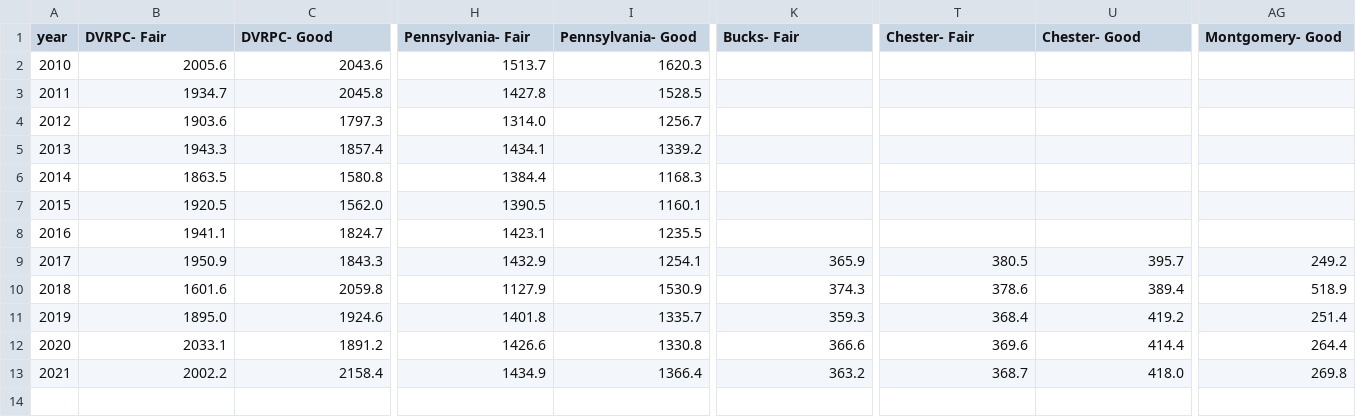
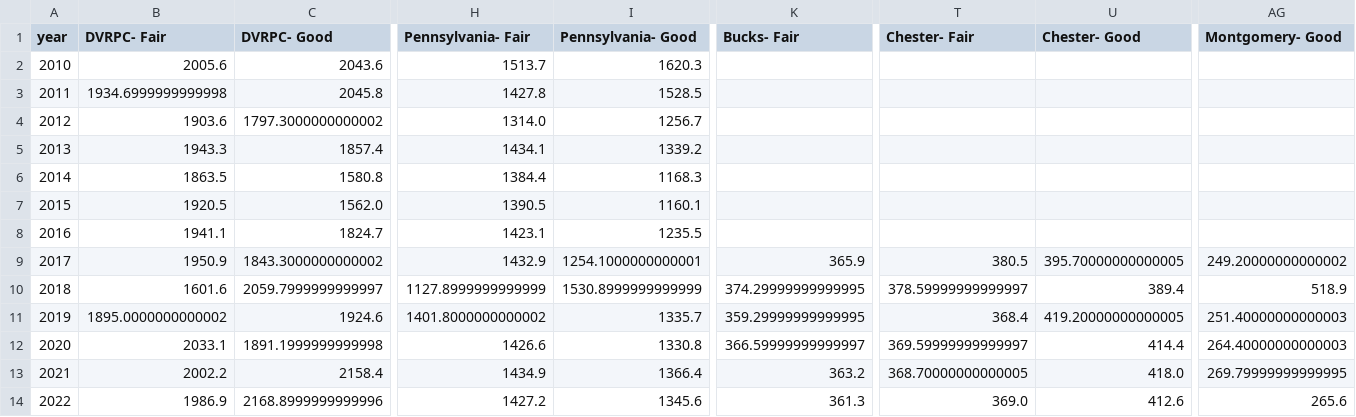
Before and after one commit to dvrpc/TrackingProgress, a CSV file: data/pavement_2_all.csv, drawn as a sheet; only a part is shown, gaps mark what is left out; rows hold the shown columns only; the diff covers the shown part only; the diff names each change by its address in the sheet, - before the commit and + after, or states it on an @@ line.

```diff
--- a/data/pavement_2_all.csv
+++ b/data/pavement_2_all.csv
-B3 (DVRPC- Fair): 1934.7
+B3 (DVRPC- Fair): 1934.6999999999998
-C4 (DVRPC- Good): 1797.3
+C4 (DVRPC- Good): 1797.3000000000002
-C9 (DVRPC- Good): 1843.3
+C9 (DVRPC- Good): 1843.3000000000002
-I9 (Pennsylvania- Good): 1254.1
+I9 (Pennsylvania- Good): 1254.1000000000001
-U9 (Chester- Good): 395.7
+U9 (Chester- Good): 395.70000000000005
-AG9 (Montgomery- Good): 249.2
+AG9 (Montgomery- Good): 249.20000000000002
-C10 (DVRPC- Good): 2059.8
+C10 (DVRPC- Good): 2059.7999999999997
-H10 (Pennsylvania- Fair): 1127.9
+H10 (Pennsylvania- Fair): 1127.8999999999999
-I10 (Pennsylvania- Good): 1530.9
+I10 (Pennsylvania- Good): 1530.8999999999999
-K10 (Bucks- Fair): 374.3
+K10 (Bucks- Fair): 374.29999999999995
-T10 (Chester- Fair): 378.6
+T10 (Chester- Fair): 378.59999999999997
-B11 (DVRPC- Fair): 1895.0
+B11 (DVRPC- Fair): 1895.0000000000002
-H11 (Pennsylvania- Fair): 1401.8
+H11 (Pennsylvania- Fair): 1401.8000000000002
-K11 (Bucks- Fair): 359.3
+K11 (Bucks- Fair): 359.29999999999995
-U11 (Chester- Good): 419.2
+U11 (Chester- Good): 419.20000000000005
-AG11 (Montgomery- Good): 251.4
+AG11 (Montgomery- Good): 251.40000000000003
-C12 (DVRPC- Good): 1891.2
+C12 (DVRPC- Good): 1891.1999999999998
-K12 (Bucks- Fair): 366.6
+K12 (Bucks- Fair): 366.59999999999997
-T12 (Chester- Fair): 369.6
+T12 (Chester- Fair): 369.59999999999997
-AG12 (Montgomery- Good): 264.4
+AG12 (Montgomery- Good): 264.40000000000003
-T13 (Chester- Fair): 368.7
+T13 (Chester- Fair): 368.70000000000005
-AG13 (Montgomery- Good): 269.8
+AG13 (Montgomery- Good): 269.79999999999995
+row 14: 2022 | 1986.9 | 2168.8999999999996 | 1427.2 | 1345.6 | 361.3 | 369.0 | 412.6 | 265.6
```
Also changed, not shown: 12 edited cells elsewhere in this file, data/pavement_2_NHS.csv, data/pavement_2_NoNHS.csv, 2 other files.
